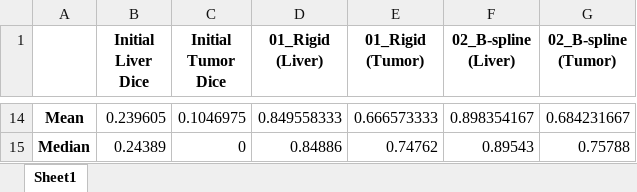
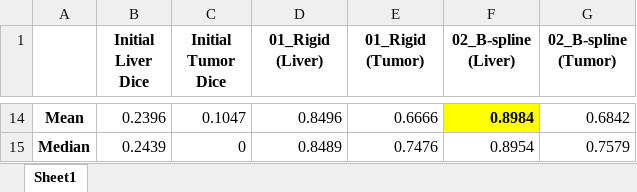
Before and after one commit to fragkiadamis/liver-registration, an Excel workbook: output/exp_01.xlsx, sheet Sheet1, drawn as a sheet; only a part is shown, gaps mark what is left out; values as stored, in another font and other column widths than the file's, no borders; the diff covers the shown part only; the diff names each change by its address in the sheet, - before the commit and + after, or states it on an @@ line.

```diff
--- a/output/exp_01.xlsx (sheet Sheet1)
+++ b/output/exp_01.xlsx (sheet Sheet1)
-B14 (Initial Liver Dice): 0.239605
+B14 (Initial Liver Dice): 0.2396
-C14 (Initial Tumor Dice): 0.1046975
+C14 (Initial Tumor Dice): 0.1047
-D14 (01_Rigid (Liver)): 0.849558333
+D14 (01_Rigid (Liver)): 0.8496
-E14 (01_Rigid (Tumor)): 0.666573333
+E14 (01_Rigid (Tumor)): 0.6666
-F14 (02_B-spline (Liver)): 0.898354167
+F14 (02_B-spline (Liver)): 0.8984
@@ F14 fill: none → #FFFF00, bold: off → on @@
-G14 (02_B-spline (Tumor)): 0.684231667
+G14 (02_B-spline (Tumor)): 0.6842
-B15 (Initial Liver Dice): 0.24389
+B15 (Initial Liver Dice): 0.2439
-D15 (01_Rigid (Liver)): 0.84886
+D15 (01_Rigid (Liver)): 0.8489
-E15 (01_Rigid (Tumor)): 0.74762
+E15 (01_Rigid (Tumor)): 0.7476
-F15 (02_B-spline (Liver)): 0.89543
+F15 (02_B-spline (Liver)): 0.8954
-G15 (02_B-spline (Tumor)): 0.75788
+G15 (02_B-spline (Tumor)): 0.7579
```
Also changed, not shown: 57 edited cells elsewhere in this sheet, output/exp_02.xlsx, output/exp_03.xlsx, 6 other files.
